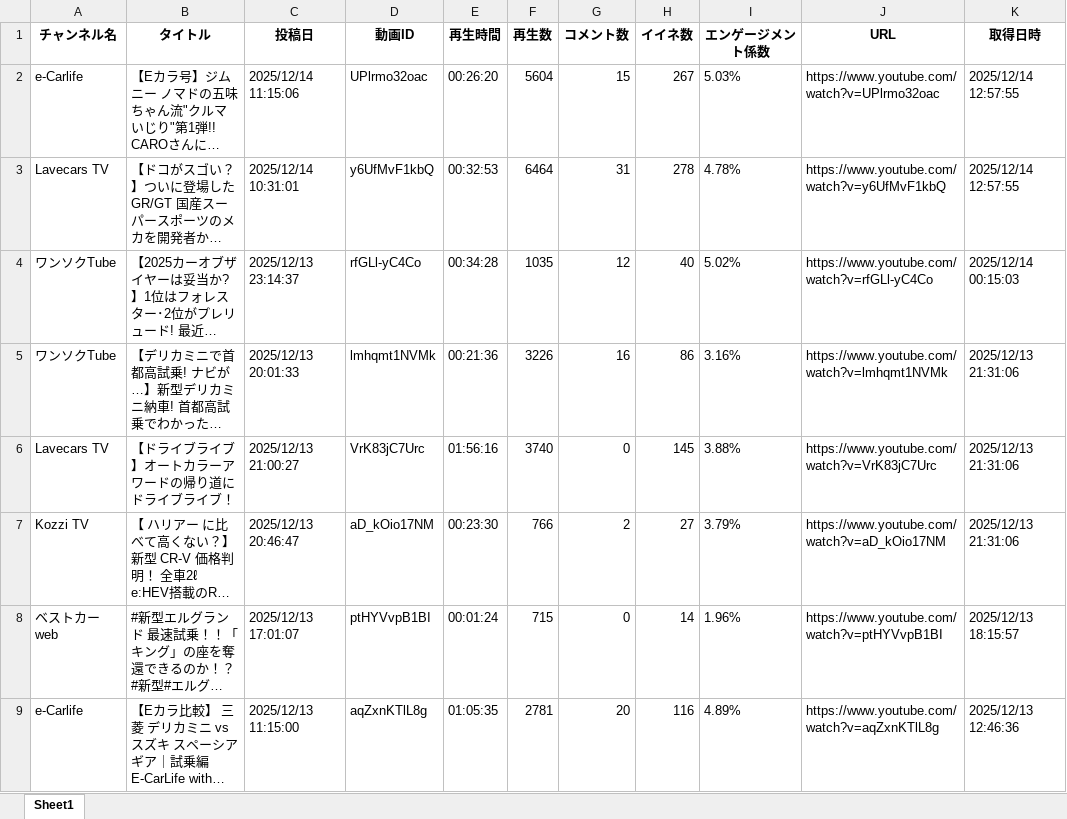
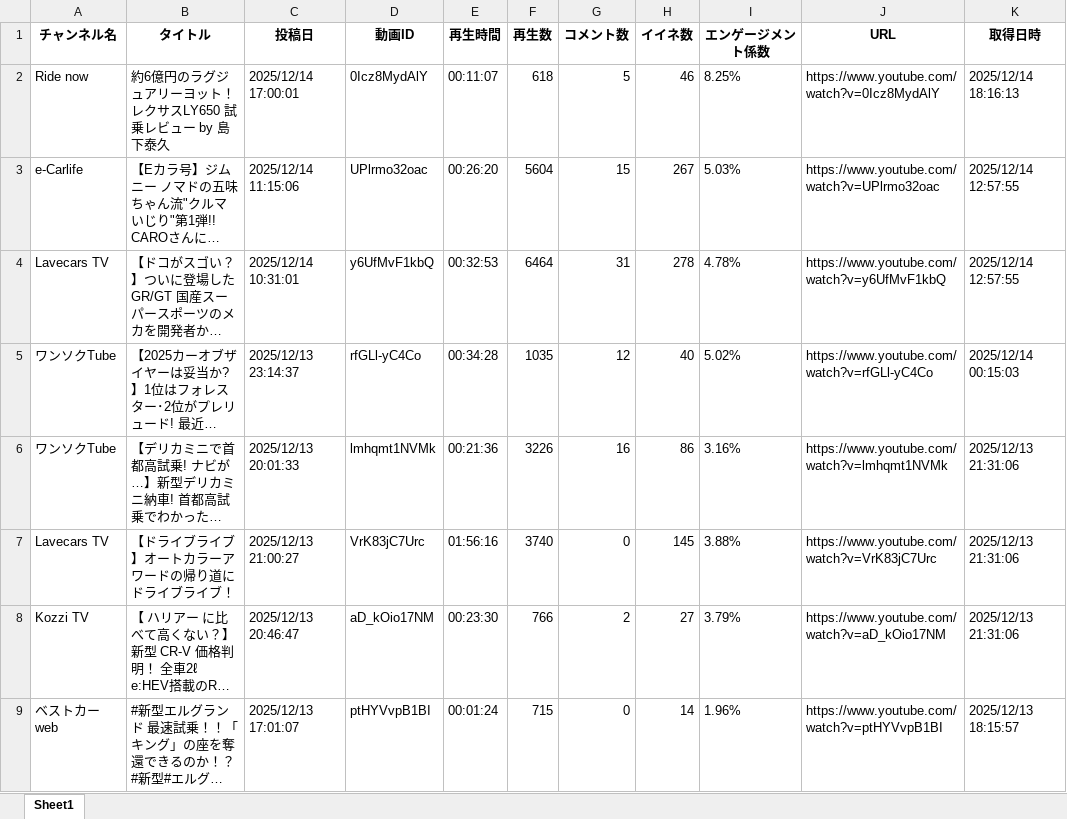
Before and after one commit to Takayoshi19890810/251015_YouTubeList, an Excel workbook: youtube_videos.xlsx, sheet Sheet1, drawn as a sheet; only a part is shown; the shorter side is filled out with more unchanged rows; long unchanged cells end in …; values as stored, in another font and other column widths than the file's, no borders; the diff names each change by its address in the sheet, - before the commit and + after, or states it on an @@ line.

```diff
--- a/youtube_videos.xlsx (sheet Sheet1)
+++ b/youtube_videos.xlsx (sheet Sheet1)
+row 2: Ride now | 約6億円のラグジュアリーヨット！ レクサスLY650 試乗レビュー by 島下泰久 | 2025/12/14 17:00:01 | 0Icz8MydAlY | 00:11:07 | 618 | 5 | 46 | 8.25% | https://www.youtube.com/watch?v=0Icz8MydAlY | 2025/12/14 18:16:13
```
